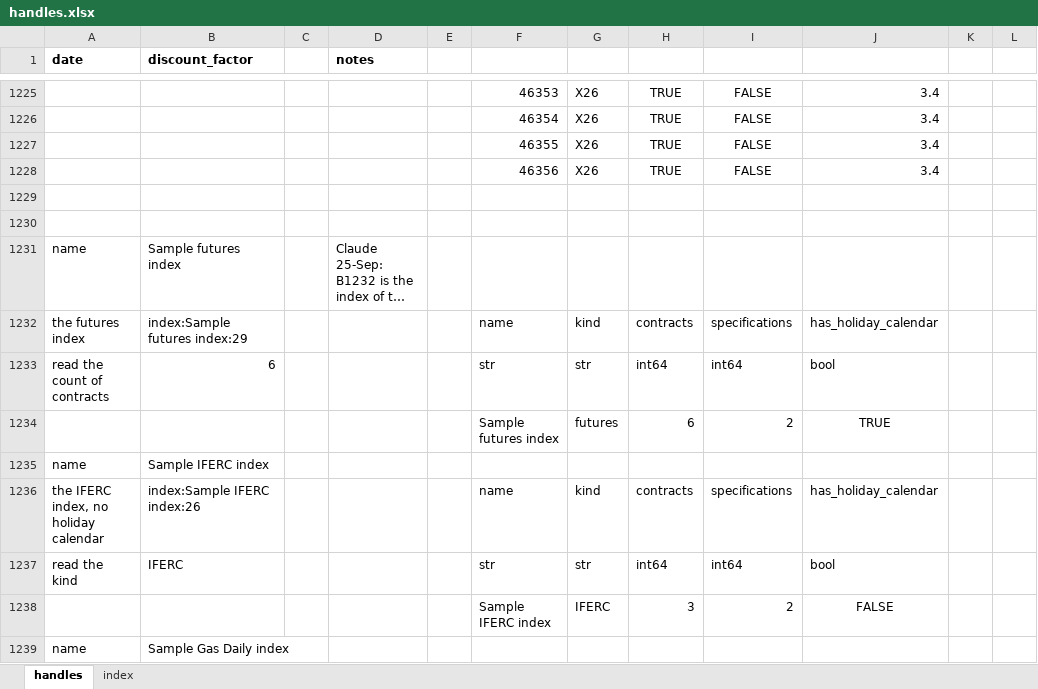
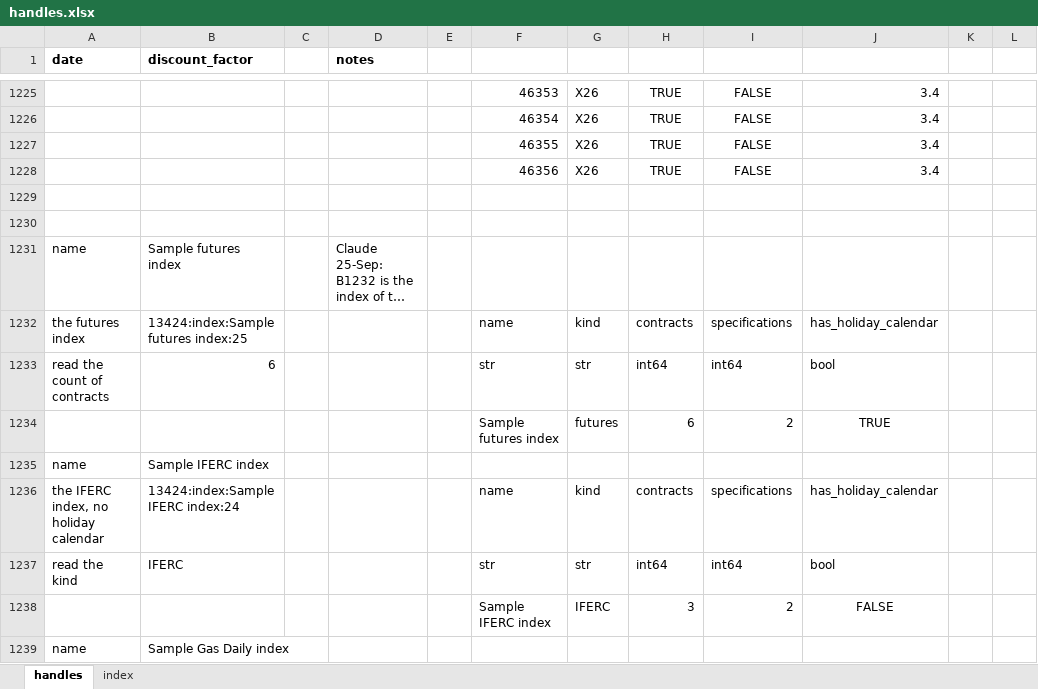
Before and after one commit to gobbles404/catalyst, an Excel workbook: workbooks/handles.xlsx, sheet handles, drawn as a sheet; only a part is shown, gaps mark what is left out; long unchanged cells end in …; values as stored, in another font and other column widths than the file's, no borders; the diff covers the shown part only; the diff names each change by its address in the sheet, - before the commit and + after, or states it on an @@ line.

```diff
--- a/workbooks/handles.xlsx (sheet handles)
+++ b/workbooks/handles.xlsx (sheet handles)
-B1232 (discount_factor): index:Sample futures index:29
+B1232 (discount_factor): 13424:index:Sample futures index:25
-B1236 (discount_factor): index:Sample IFERC index:26
+B1236 (discount_factor): 13424:index:Sample IFERC index:24
```
Also changed, not shown: 40 edited cells elsewhere in this sheet, sheet index, 38 other files.
